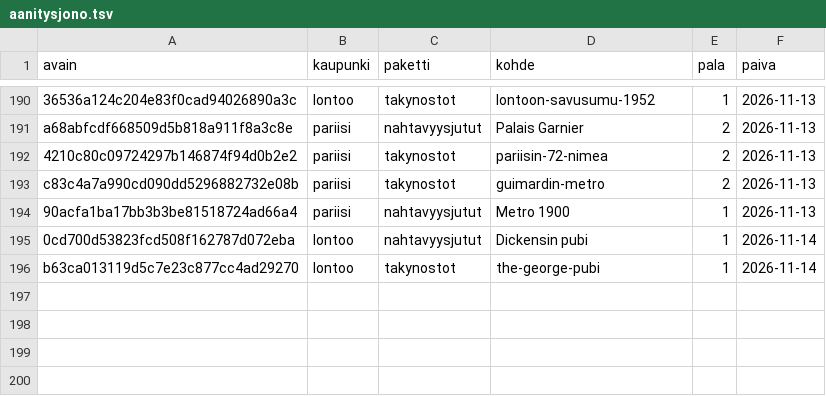
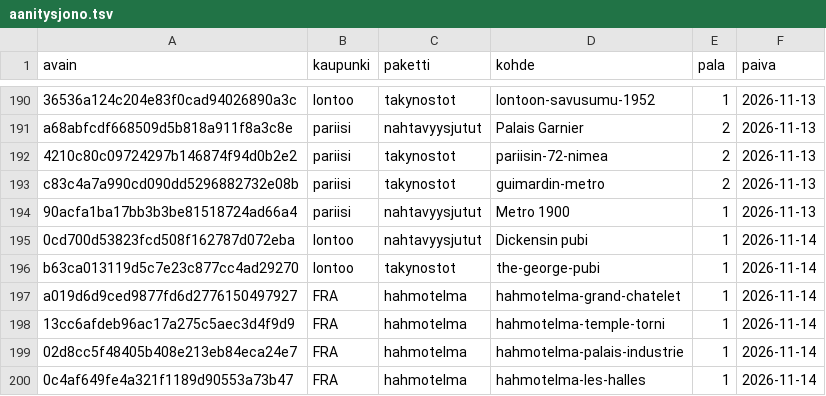
Before and after one commit to ravelius/Matkakirja, a TSV file: data/aanitysjono.tsv, drawn as a sheet; only a part is shown, gaps mark what is left out; the diff names each change by its address in the sheet, - before the commit and + after, or states it on an @@ line.

```diff
--- a/data/aanitysjono.tsv
+++ b/data/aanitysjono.tsv
+row 197: a019d6d9ced9877fd6d2776150497927 | FRA | hahmotelma | hahmotelma-grand-chatelet | 1 | 2026-11-14
+row 198: 13cc6afdeb96ac17a275c5aec3d4f9d9 | FRA | hahmotelma | hahmotelma-temple-torni | 1 | 2026-11-14
+row 199: 02d8cc5f48405b408e213eb84eca24e7 | FRA | hahmotelma | hahmotelma-palais-industrie | 1 | 2026-11-14
+row 200: 0c4af649fe4a321f1189d90553a73b47 | FRA | hahmotelma | hahmotelma-les-halles | 1 | 2026-11-14
```
Also changed, not shown: 1 other file.
